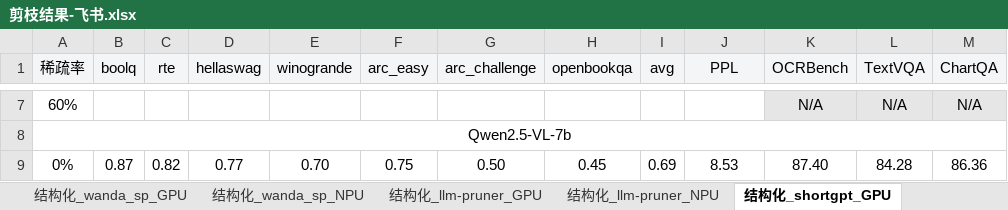
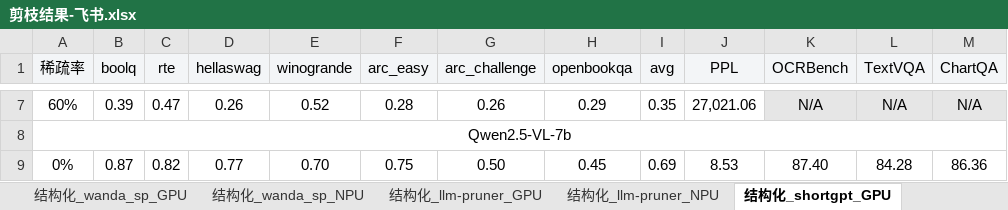
Before and after one commit to MAC-AutoML/MindPipe, an Excel workbook: 剪枝结果-飞书.xlsx, sheet 结构化_shortgpt_GPU, drawn as a sheet; only a part is shown, gaps mark what is left out; values as stored, in another font and other column widths than the file's, no borders; the diff covers the shown part only; the diff names each change by its address in the sheet, - before the commit and + after, or states it on an @@ line.

```diff
--- a/剪枝结果-飞书.xlsx (sheet 结构化_shortgpt_GPU)
+++ b/剪枝结果-飞书.xlsx (sheet 结构化_shortgpt_GPU)
-B7 (boolq): (empty)
+B7 (boolq): 0.39
-C7 (rte): (empty)
+C7 (rte): 0.47
-D7 (hellaswag): (empty)
+D7 (hellaswag): 0.26
-E7 (winogrande): (empty)
+E7 (winogrande): 0.52
-F7 (arc_easy): (empty)
+F7 (arc_easy): 0.28
-G7 (arc_challenge): (empty)
+G7 (arc_challenge): 0.26
-H7 (openbookqa): (empty)
+H7 (openbookqa): 0.29
-I7 (avg): (empty)
+I7 (avg): 0.35
-J7 (PPL): (empty)
+J7 (PPL): 27,021.06
```
Also changed, not shown: 27 edited cells elsewhere in this sheet, sheet 非结构化_alps_GPU, sheet 结构化_flap_NPU, sheet 结构化_wanda_sp_GPU.
